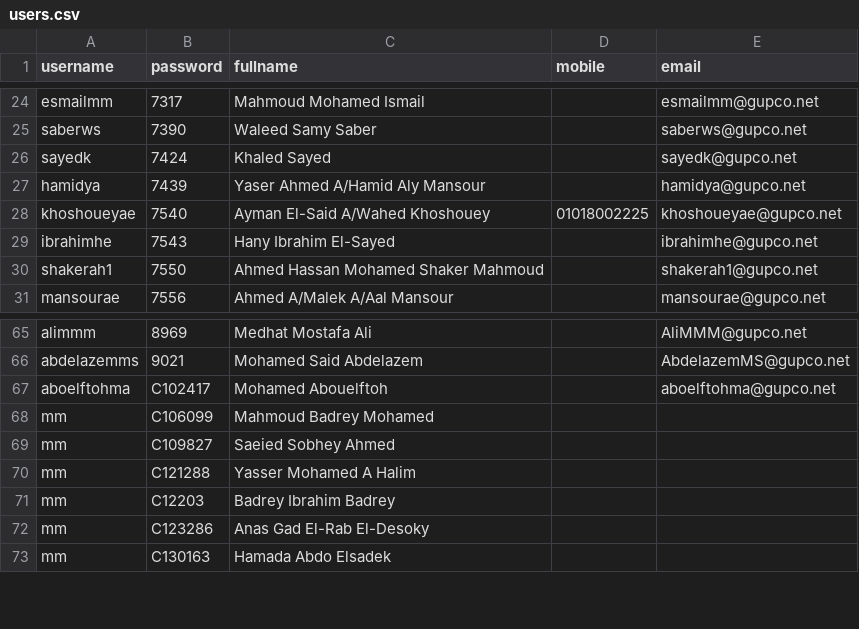
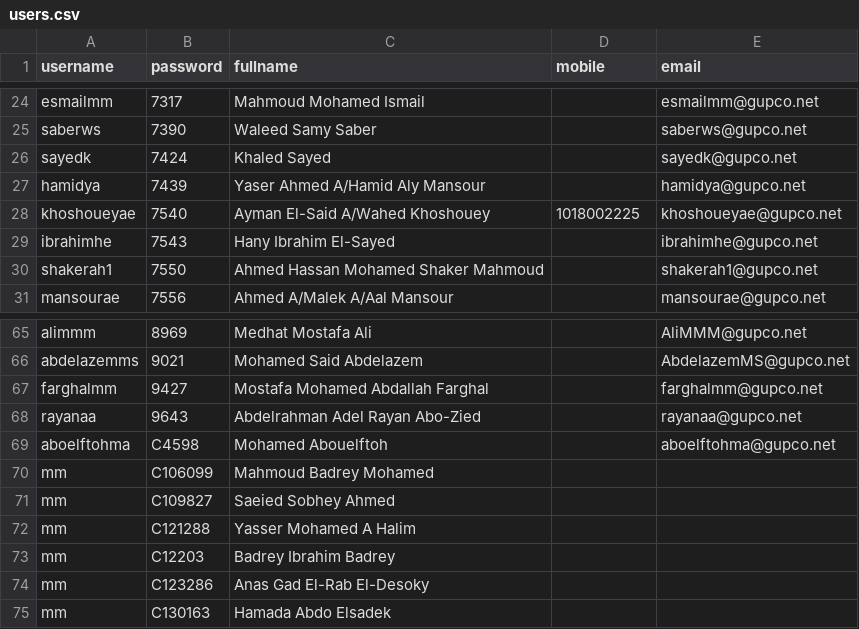
Before and after one commit to gupco-erp-system/EAM-Asset-Management, a CSV file: users.csv, drawn as a sheet; only a part is shown, gaps mark what is left out.

Commit message:
Add files via upload

```diff
--- a/users.csv
+++ b/users.csv
@@ -27,3 +27,3 @@ sayedk,7424,Khaled Sayed,,sayedk@gupco.net
 hamidya,7439,Yaser Ahmed A/Hamid Aly Mansour,,hamidya@gupco.net
-khoshoueyae,7540,Ayman El-Said  A/Wahed  Khoshouey,01018002225,khoshoueyae@gupco.net
+khoshoueyae,7540,Ayman El-Said  A/Wahed  Khoshouey,1018002225,khoshoueyae@gupco.net
 ibrahimhe,7543,Hany Ibrahim El-Sayed,,ibrahimhe@gupco.net
@@ -66,3 +66,5 @@ alimmm,8969,Medhat Mostafa Ali,,AliMMM@gupco.net
 abdelazemms,9021,Mohamed Said Abdelazem,,AbdelazemMS@gupco.net
-aboelftohma,C102417,Mohamed Abouelftoh,,aboelftohma@gupco.net
+farghalmm,9427,Mostafa Mohamed Abdallah   Farghal,,farghalmm@gupco.net
+rayanaa,9643,Abdelrahman Adel Rayan Abo-Zied,,rayanaa@gupco.net
+aboelftohma,C4598,Mohamed Abouelftoh,,aboelftohma@gupco.net
 mm,C106099,Mahmoud Badrey Mohamed,,
```
